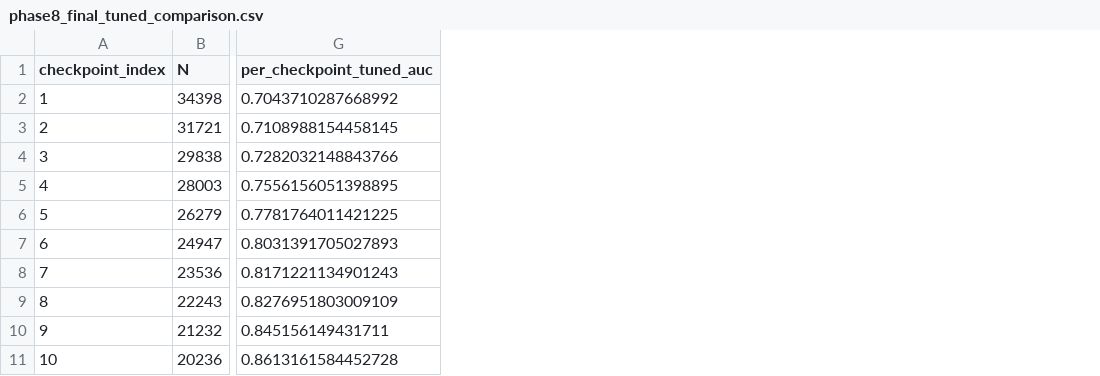
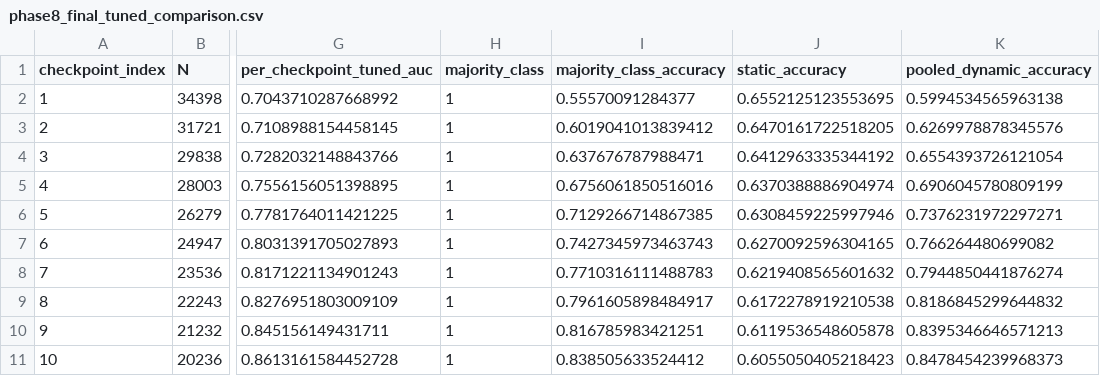
Before and after one commit to prax10/IDDP, a CSV file: reports/phase8_final_tuned_comparison.csv, drawn as a sheet; only a part is shown, gaps mark what is left out; the diff names each change by its address in the sheet, - before the commit and + after, or states it on an @@ line.

Commit message:
Task B6: accuracy + statistical significance testing

```diff
--- a/reports/phase8_final_tuned_comparison.csv
+++ b/reports/phase8_final_tuned_comparison.csv
+column H (majority_class), rows 2-11: all 1
+column I (majority_class_accuracy), rows 2-11: 0.55570091284377 | 0.6019041013839412 | 0.637676787988471 | 0.6756061850516016 | 0.7129266714867385 | 0.7427345973463743 | 0.7710316111488783 | 0.7961605898484917 | 0.816785983421251 | 0.838505633524412
+column J (static_accuracy), rows 2-11: 0.6552125123553695 | 0.6470161722518205 | 0.6412963335344192 | 0.6370388886904974 | 0.6308459225997946 | 0.6270092596304165 | 0.6219408565601632 | 0.6172278919210538 | 0.6119536548605878 | 0.6055050405218423
+column K (pooled_dynamic_accuracy), rows 2-11: 0.5994534565963138 | 0.6269978878345576 | 0.6554393726121054 | 0.6906045780809199 | 0.7376231972297271 | 0.766264480699082 | 0.7944850441876274 | 0.8186845299644832 | 0.8395346646571213 | 0.8478454239968373
```
Also changed, not shown: 5 other files.
